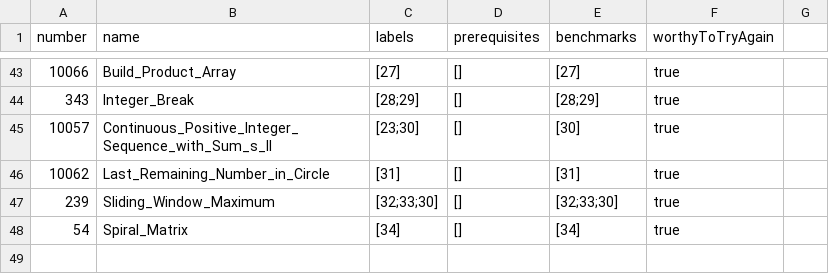
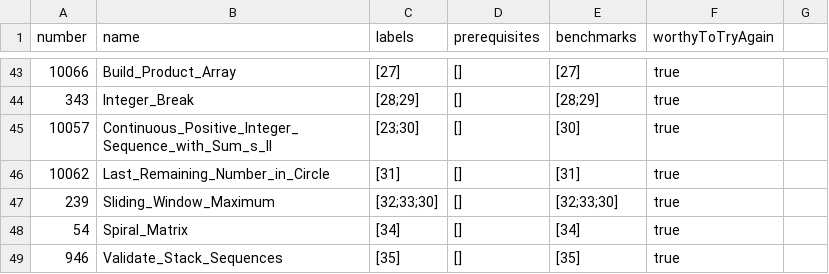
Before and after one commit to liushuyu6666/Algorithm_Leetcode_Java, a CSV file: src/_Summary_/Questions.csv, drawn as a sheet; only a part is shown, gaps mark what is left out.

Commit message:
add Validate_Stack_Sequences

```diff
--- a/src/_Summary_/Questions.csv
+++ b/src/_Summary_/Questions.csv
@@ -49 +49,2 @@ number,name,labels,prerequisites,benchmarks,worthyToTryAgain
 54,Spiral_Matrix,[34],[],[34],true
+946,Validate_Stack_Sequences,[35],[],[35],true
```
Also changed, not shown: src/_Summary_/Labels.csv, 3 other files.
